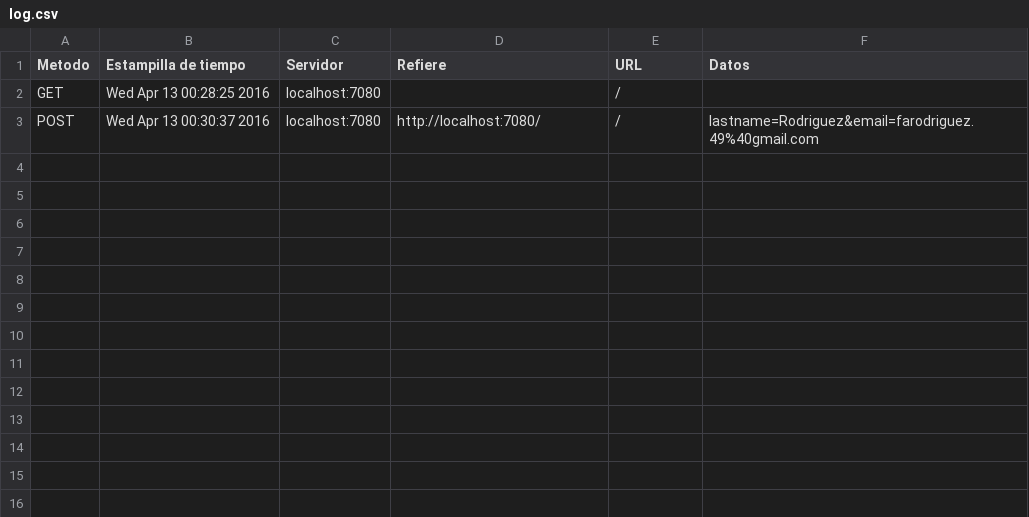
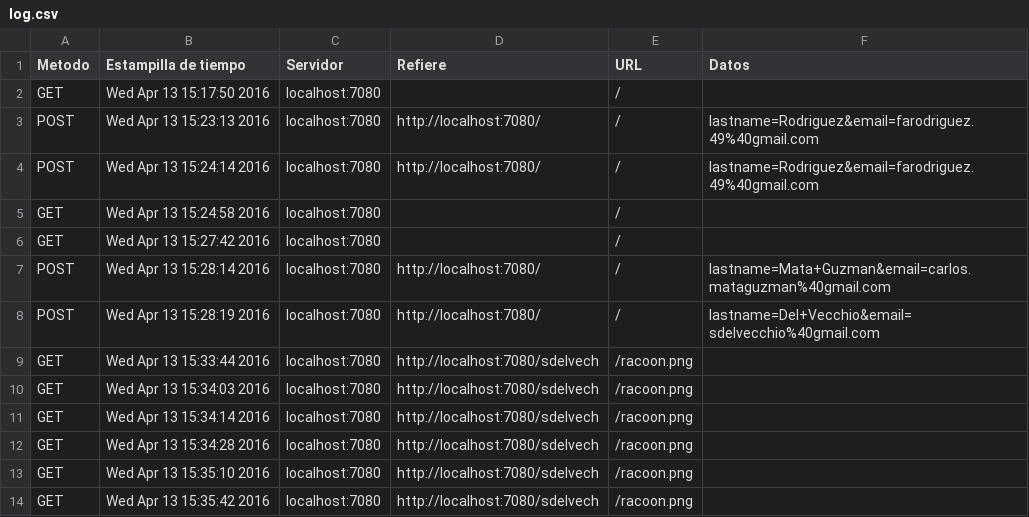
Before and after one commit to fabo49/WebServer, a CSV file: log.csv, drawn as a sheet.

```diff
--- a/log.csv
+++ b/log.csv
@@ -1,3 +1,14 @@
 Metodo,Estampilla de tiempo,Servidor,Refiere,URL,Datos
-GET,Wed Apr 13 00:28:25 2016,localhost:7080, ,/,
-POST,Wed Apr 13 00:30:37 2016,localhost:7080,http://localhost:7080/,/,lastname=Rodriguez&email=farodriguez.49%40gmail.com
+GET,Wed Apr 13 15:17:50 2016,localhost:7080, ,/,
+POST,Wed Apr 13 15:23:13 2016,localhost:7080,http://localhost:7080/,/,lastname=Rodriguez&email=farodriguez.49%40gmail.com
+POST,Wed Apr 13 15:24:14 2016,localhost:7080,http://localhost:7080/,/,lastname=Rodriguez&email=farodriguez.49%40gmail.com
+GET,Wed Apr 13 15:24:58 2016,localhost:7080, ,/,
+GET,Wed Apr 13 15:27:42 2016,localhost:7080, ,/,
+POST,Wed Apr 13 15:28:14 2016,localhost:7080,http://localhost:7080/,/,lastname=Mata+Guzman&email=carlos.mataguzman%40gmail.com
+POST,Wed Apr 13 15:28:19 2016,localhost:7080,http://localhost:7080/,/,lastname=Del+Vecchio&email=sdelvecchio%40gmail.com
+GET,Wed Apr 13 15:33:44 2016,localhost:7080,http://localhost:7080/sdelvech,/racoon.png,
+GET,Wed Apr 13 15:34:03 2016,localhost:7080,http://localhost:7080/sdelvech,/racoon.png,
+GET,Wed Apr 13 15:34:14 2016,localhost:7080,http://localhost:7080/sdelvech,/racoon.png,
+GET,Wed Apr 13 15:34:28 2016,localhost:7080,http://localhost:7080/sdelvech,/racoon.png,
+GET,Wed Apr 13 15:35:10 2016,localhost:7080,http://localhost:7080/sdelvech,/racoon.png,
+GET,Wed Apr 13 15:35:42 2016,localhost:7080,http://localhost:7080/sdelvech,/racoon.png,
```
Also changed, not shown: 5 other files.
